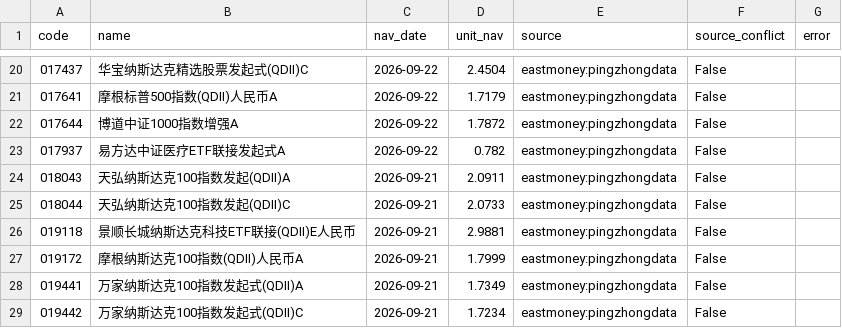
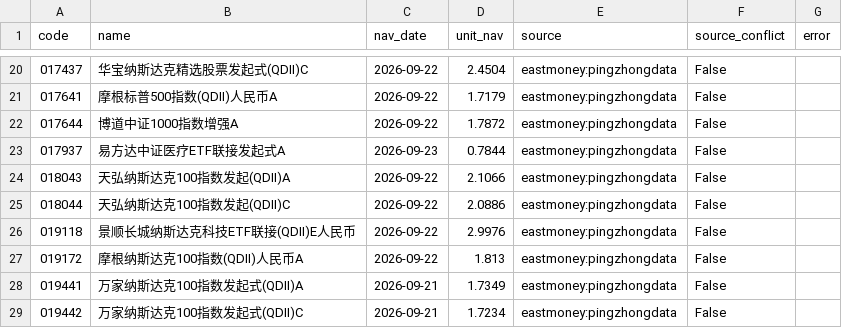
Before and after one commit to bvans/fund-nav-public, a CSV file: data/latest_nav.csv, drawn as a sheet; only a part is shown, gaps mark what is left out.

```diff
--- a/data/latest_nav.csv
+++ b/data/latest_nav.csv
@@ -22,7 +22,7 @@
 017644,博道中证1000指数增强A,2026-09-22,1.7872,eastmoney:pingzhongdata,False,
-017937,易方达中证医疗ETF联接发起式A,2026-09-22,0.782,eastmoney:pingzhongdata,False,
-018043,天弘纳斯达克100指数发起(QDII)A,2026-09-21,2.0911,eastmoney:pingzhongdata,False,
-018044,天弘纳斯达克100指数发起(QDII)C,2026-09-21,2.0733,eastmoney:pingzhongdata,False,
-019118,景顺长城纳斯达克科技ETF联接(QDII)E人民币,2026-09-21,2.9881,eastmoney:pingzhongdata,False,
-019172,摩根纳斯达克100指数(QDII)人民币A,2026-09-21,1.7999,eastmoney:pingzhongdata,False,
+017937,易方达中证医疗ETF联接发起式A,2026-09-23,0.7844,eastmoney:pingzhongdata,False,
+018043,天弘纳斯达克100指数发起(QDII)A,2026-09-22,2.1066,eastmoney:pingzhongdata,False,
+018044,天弘纳斯达克100指数发起(QDII)C,2026-09-22,2.0886,eastmoney:pingzhongdata,False,
+019118,景顺长城纳斯达克科技ETF联接(QDII)E人民币,2026-09-22,2.9976,eastmoney:pingzhongdata,False,
+019172,摩根纳斯达克100指数(QDII)人民币A,2026-09-22,1.813,eastmoney:pingzhongdata,False,
 019441,万家纳斯达克100指数发起式(QDII)A,2026-09-21,1.7349,eastmoney:pingzhongdata,False,
```
Also changed, not shown: 2 other files.
